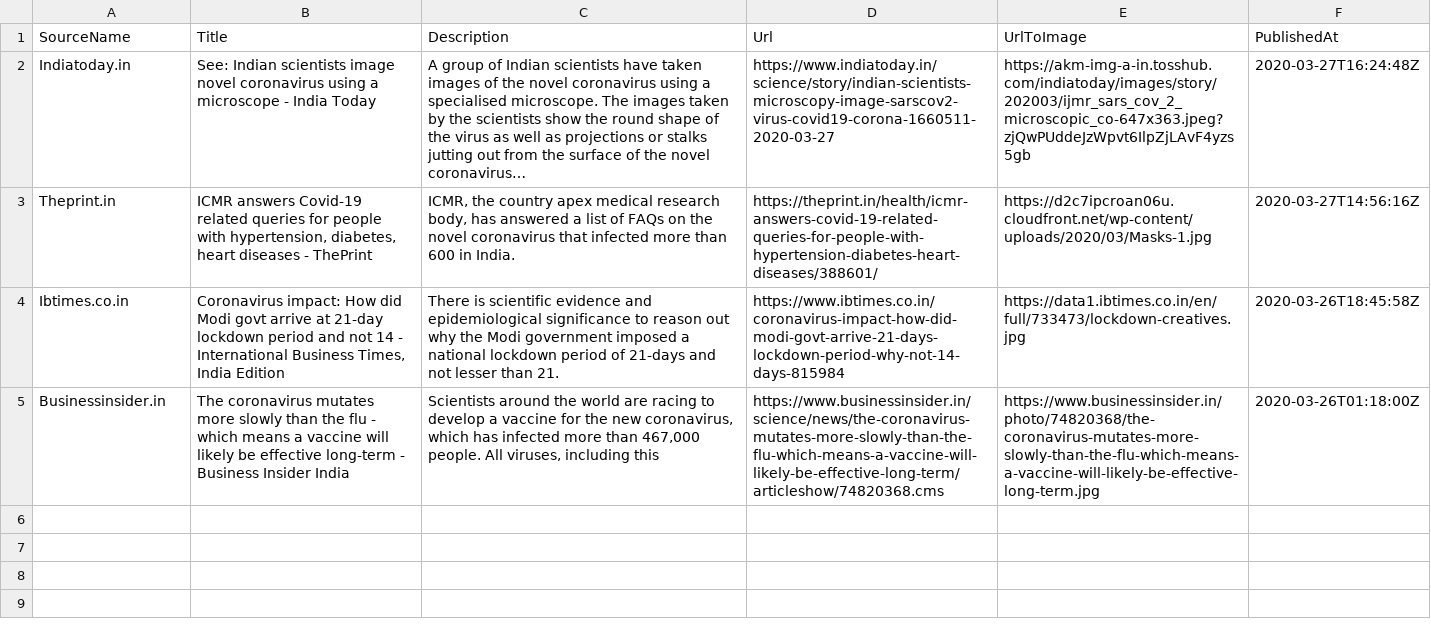
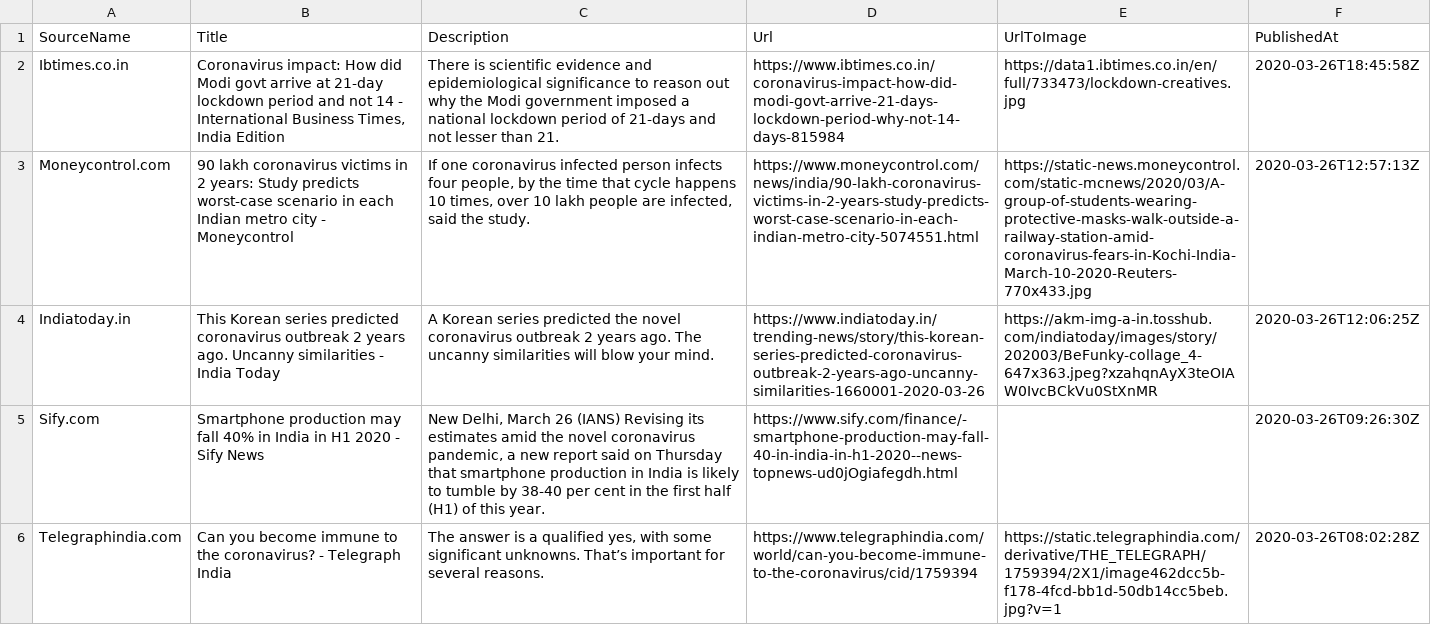
Before and after one commit to PritiShaw/Covid-19-India, a CSV file: src/data/newsFeed.csv, drawn as a sheet; removed rows and columns are numbered as before the commit, all else as after; the diff names each change by its address in the sheet, - before the commit and + after, or states it on an @@ line.

Commit message:
Stats Bot pushed at 28-03-2020_09:00AM IST

```diff
--- a/src/data/newsFeed.csv
+++ b/src/data/newsFeed.csv
-row 2: Indiatoday.in | See: Indian scientists image novel coronavirus using a microscope - India Today | A group of Indian scientists have taken images of the novel coronavirus using a specialised microscope. The images taken by the scientists show the round shape of the virus as well as projections or stalks jutting out from the surface of the novel coronavirus… | https://www.indiatoday.in/science/story/indian-scientists-microscopy-image-sarscov2-virus-covid19-corona-1660511-2020-03-27 | https://akm-img-a-in.tosshub.com/indiatoday/images/story/202003/ijmr_sars_cov_2_microscopic_co-647x363.jpeg?zjQwPUddeJzWpvt6IlpZjLAvF4yzs5gb | 2020-03-27T16:24:48Z
-row 3: Theprint.in | ICMR answers Covid-19 related queries for people with hypertension, diabetes, heart diseases - ThePrint | ICMR, the country apex medical research body, has answered a list of FAQs on the novel coronavirus that infected more than 600 in India. | https://theprint.in/health/icmr-answers-covid-19-related-queries-for-people-with-hypertension-diabetes-heart-diseases/388601/ | https://d2c7ipcroan06u.cloudfront.net/wp-content/uploads/2020/03/Masks-1.jpg | 2020-03-27T14:56:16Z
-row 5: Businessinsider.in | The coronavirus mutates more slowly than the flu - which means a vaccine will likely be effective long-term - Business Insider India | Scientists around the world are racing to develop a vaccine for the new coronavirus, which has infected more than 467,000 people. All viruses, including this | https://www.businessinsider.in/science/news/the-coronavirus-mutates-more-slowly-than-the-flu-which-means-a-vaccine-will-likely-be-effective-long-term/articleshow/74820368.cms | https://www.businessinsider.in/photo/74820368/the-coronavirus-mutates-more-slowly-than-the-flu-which-means-a-vaccine-will-likely-be-effective-long-term.jpg | 2020-03-26T01:18:00Z
+row 3: Moneycontrol.com | 90 lakh coronavirus victims in 2 years: Study predicts worst-case scenario in each Indian metro city - Moneycontrol | If one coronavirus infected person infects four people, by the time that cycle happens 10 times, over 10 lakh people are infected, said the study. | https://www.moneycontrol.com/news/india/90-lakh-coronavirus-victims-in-2-years-study-predicts-worst-case-scenario-in-each-indian-metro-city-5074551.html | https://static-news.moneycontrol.com/static-mcnews/2020/03/A-group-of-students-wearing-protective-masks-walk-outside-a-railway-station-amid-coronavirus-fears-in-Kochi-India-March-10-2020-Reuters-770x433.jpg | 2020-03-26T12:57:13Z
+row 4: Indiatoday.in | This Korean series predicted coronavirus outbreak 2 years ago. Uncanny similarities - India Today | A Korean series predicted the novel coronavirus outbreak 2 years ago. The uncanny similarities will blow your mind. | https://www.indiatoday.in/trending-news/story/this-korean-series-predicted-coronavirus-outbreak-2-years-ago-uncanny-similarities-1660001-2020-03-26 | https://akm-img-a-in.tosshub.com/indiatoday/images/story/202003/BeFunky-collage_4-647x363.jpeg?xzahqnAyX3teOIAW0IvcBCkVu0StXnMR | 2020-03-26T12:06:25Z
+row 5: Sify.com | Smartphone production may fall 40% in India in H1 2020 - Sify News | New Delhi, March 26 (IANS) Revising its estimates amid the novel coronavirus pandemic, a new report said on Thursday that smartphone production in India is likely to tumble by 38-40 per cent in the first half (H1) of this year. | https://www.sify.com/finance/-smartphone-production-may-fall-40-in-india-in-h1-2020--news-topnews-ud0jOgiafegdh.html |  | 2020-03-26T09:26:30Z
+row 6: Telegraphindia.com | Can you become immune to the coronavirus? - Telegraph India | The answer is a qualified yes, with some significant unknowns. That’s important for several reasons. | https://www.telegraphindia.com/world/can-you-become-immune-to-the-coronavirus/cid/1759394 | https://static.telegraphindia.com/derivative/THE_TELEGRAPH/1759394/2X1/image462dcc5b-f178-4fcd-bb1d-50db14cc5beb.jpg?v=1 | 2020-03-26T08:02:28Z
```
